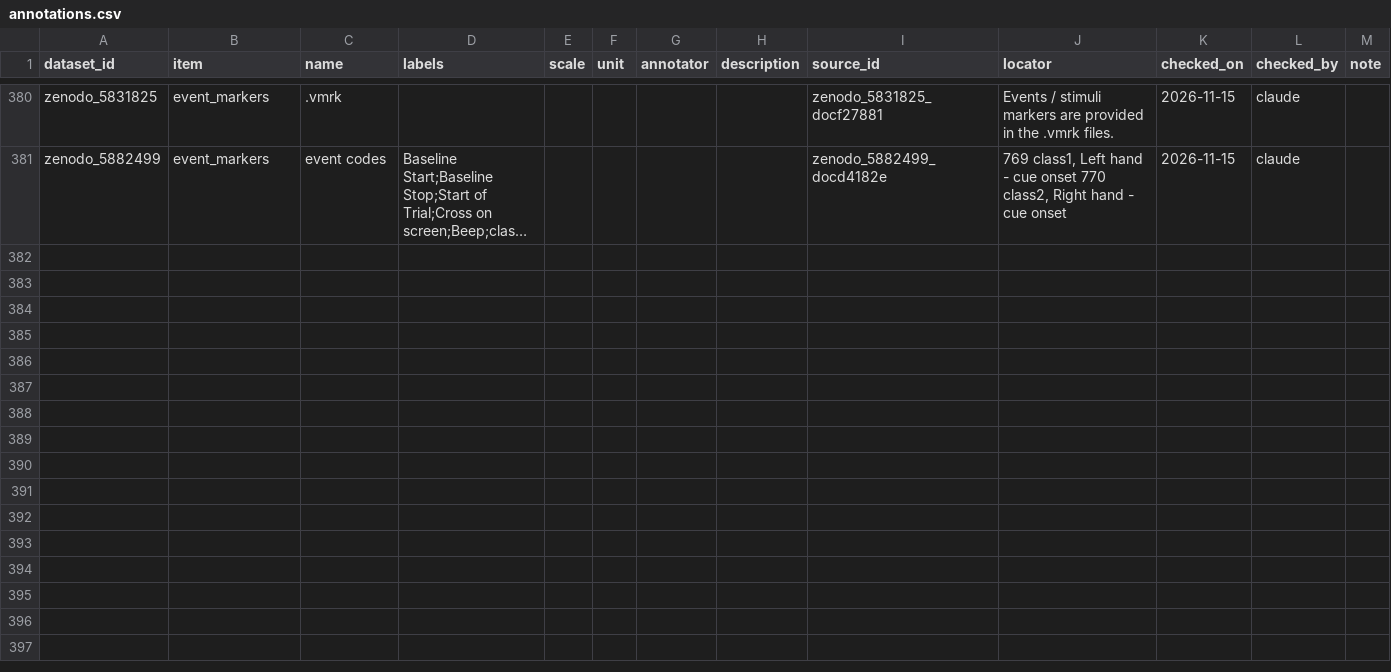
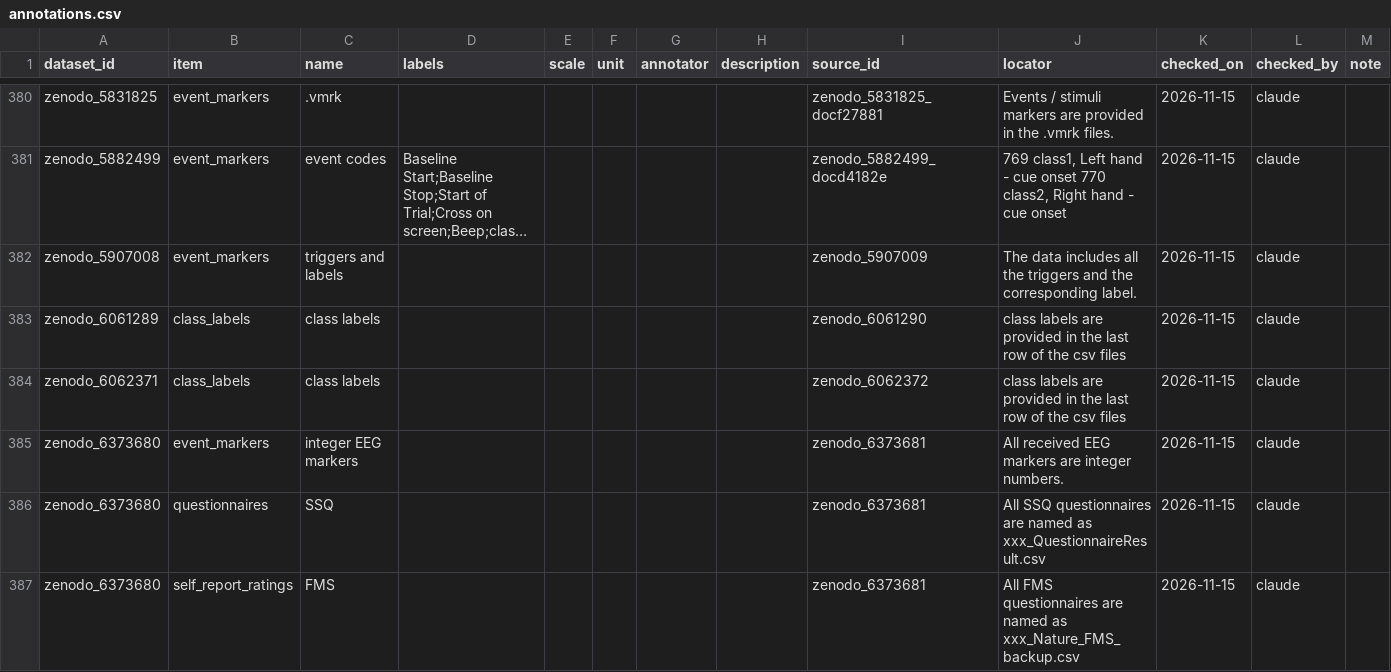
Before and after one commit to itoten/eeg_dataset_db, a CSV file: data/annotations.csv, drawn as a sheet; only a part is shown, gaps mark what is left out; long unchanged cells end in …; the diff names each change by its address in the sheet, - before the commit and + after, or states it on an @@ line.

```diff
--- a/data/annotations.csv
+++ b/data/annotations.csv
+row 382: zenodo_5907008 | event_markers | triggers and labels |  |  |  |  |  | zenodo_5907009 | The data includes all the triggers and the corresponding label. | 2026-11-15 | claude
+row 383: zenodo_6061289 | class_labels | class labels |  |  |  |  |  | zenodo_6061290 | class labels are provided in the last row of the csv files | 2026-11-15 | claude
+row 384: zenodo_6062371 | class_labels | class labels |  |  |  |  |  | zenodo_6062372 | class labels are provided in the last row of the csv files | 2026-11-15 | claude
+row 385: zenodo_6373680 | event_markers | integer EEG markers |  |  |  |  |  | zenodo_6373681 | All received EEG markers are integer numbers. | 2026-11-15 | claude
+row 386: zenodo_6373680 | questionnaires | SSQ |  |  |  |  |  | zenodo_6373681 | All SSQ questionnaires are named as xxx_QuestionnaireResult.csv | 2026-11-15 | claude
+row 387: zenodo_6373680 | self_report_ratings | FMS |  |  |  |  |  | zenodo_6373681 | All FMS questionnaires are named as xxx_Nature_FMS_backup.csv | 2026-11-15 | claude
```
Also changed, not shown: data/acquisition_setups.csv, data/dataset_sources.csv, 10 other files.
